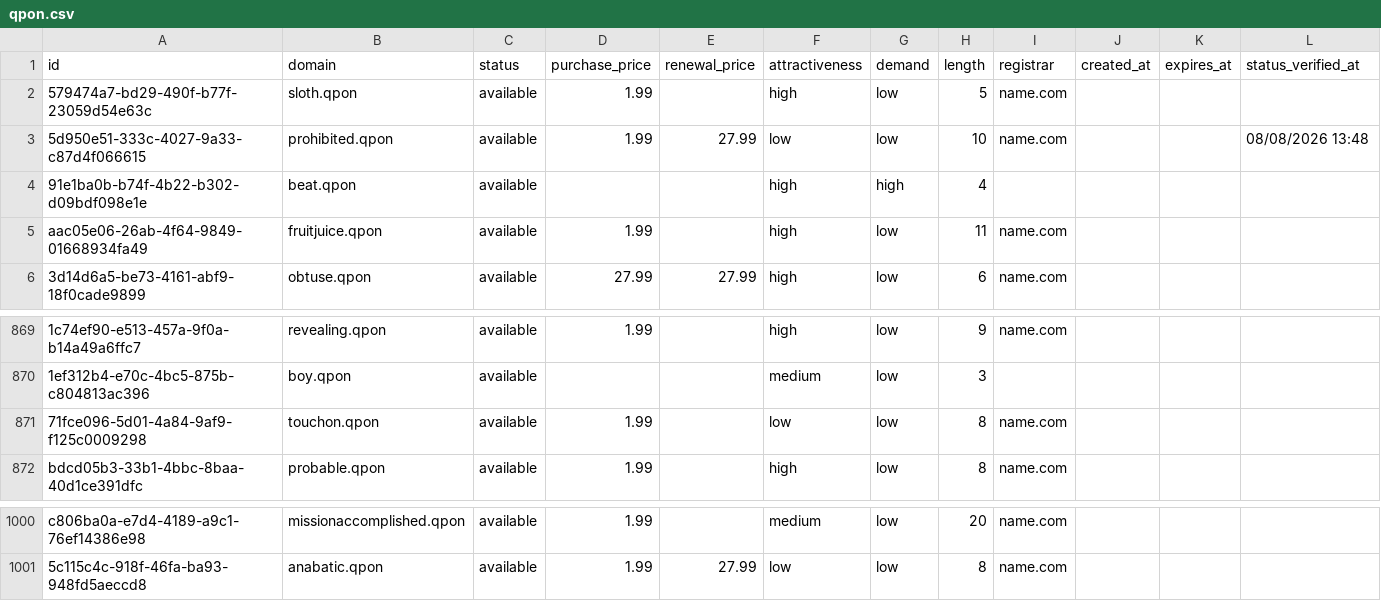
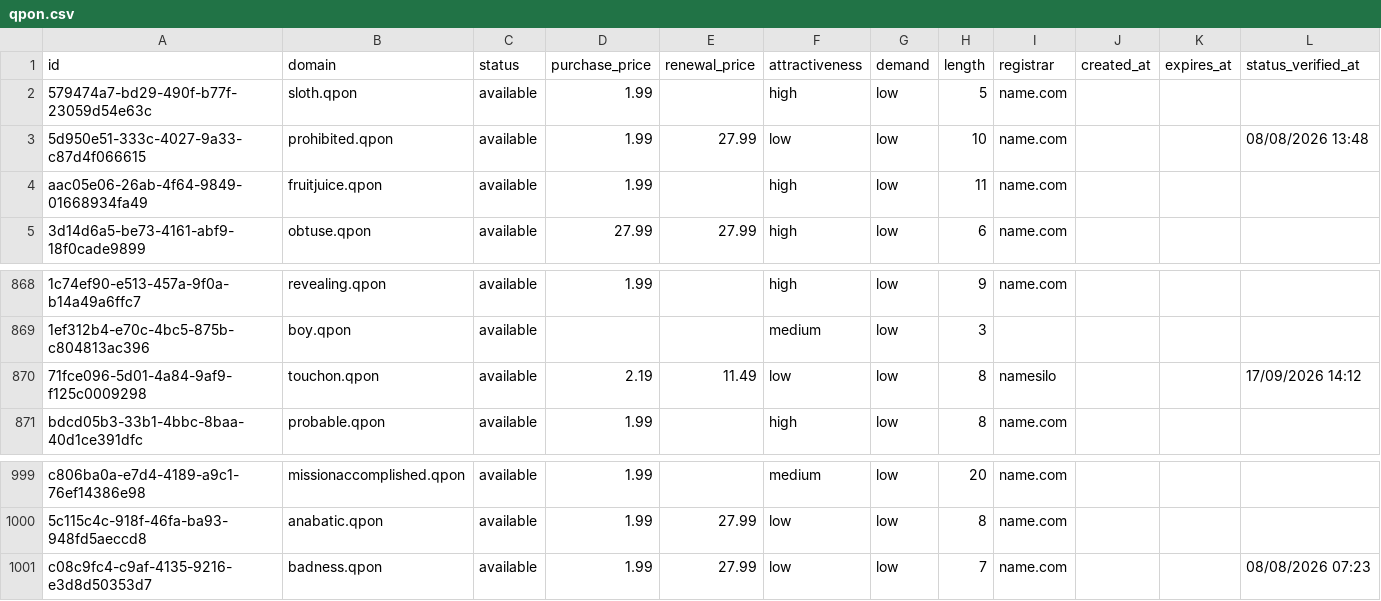
Before and after one commit to UniqueDomains/qpon-oneword-domains, a CSV file: qpon.csv, drawn as a sheet; only a part is shown, gaps mark what is left out; removed rows and columns are numbered as before the commit, all else as after; the diff names each change by its address in the sheet, - before the commit and + after, or states it on an @@ line.

Commit message:
Domains update

```diff
--- a/qpon.csv
+++ b/qpon.csv
-row 4: 91e1ba0b-b74f-4b22-b302-d09bdf098e1e | beat.qpon | available |  |  | high | high | 4
-D870 (purchase_price): 1.99
+D870 (purchase_price): 2.19
-E870 (renewal_price): (empty)
+E870 (renewal_price): 11.49
-I870 (registrar): name.com
+I870 (registrar): namesilo
-L870 (status_verified_at): (empty)
+L870 (status_verified_at): 17/09/2026 14:12
+row 1001: c08c9fc4-c9af-4135-9216-e3d8d50353d7 | badness.qpon | available | 1.99 | 27.99 | low | low | 7 | name.com |  |  | 08/08/2026 07:23
```
Also changed, not shown: 4 other files.
